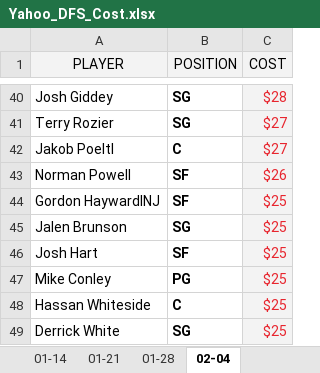
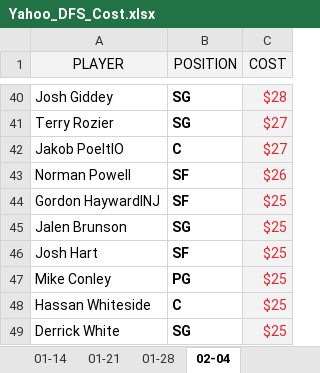
Before and after one commit to ZTFisme/Data-Sets, an Excel workbook: Yahoo_DFS_Cost.xlsx, sheet 02-04, drawn as a sheet; only a part is shown, gaps mark what is left out; values as stored, in another font and other column widths than the file's, no borders; the diff names each change by its address in the sheet, - before the commit and + after, or states it on an @@ line.

Commit message:
Add files via upload

```diff
--- a/Yahoo_DFS_Cost.xlsx (sheet 02-04)
+++ b/Yahoo_DFS_Cost.xlsx (sheet 02-04)
-A42 (PLAYER): Jakob Poeltl
+A42 (PLAYER): Jakob PoeltlO
```
